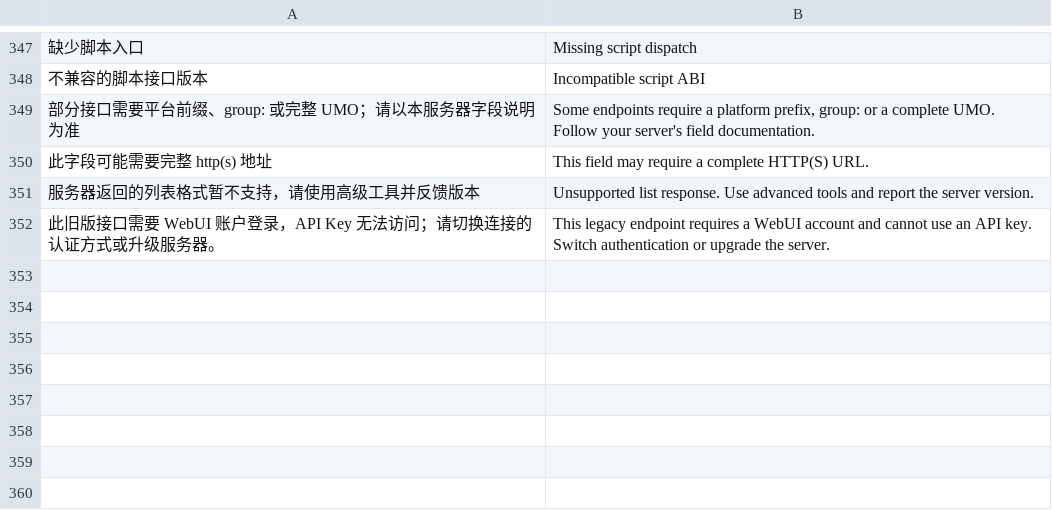
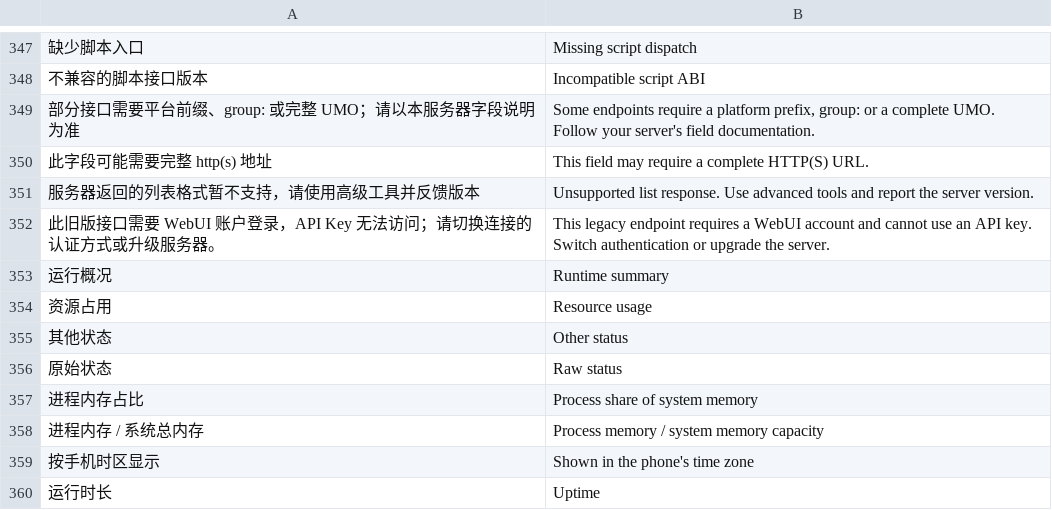
Before and after one commit to z2bguoguo/AstrBotMobileUI, a TSV file: scripts/dev/ui-translations.tsv, drawn as a sheet; only a part is shown, gaps mark what is left out; the diff names each change by its address in the sheet, - before the commit and + after, or states it on an @@ line.

Commit message:
feat: localize legacy settings and format runtime status with native progress

```diff
--- a/scripts/dev/ui-translations.tsv
+++ b/scripts/dev/ui-translations.tsv
+row 353: 运行概况 | Runtime summary
+row 354: 资源占用 | Resource usage
+row 355: 其他状态 | Other status
+row 356: 原始状态 | Raw status
+row 357: 进程内存占比 | Process share of system memory
+row 358: 进程内存 / 系统总内存 | Process memory / system memory capacity
+row 359: 按手机时区显示 | Shown in the phone's time zone
+row 360: 运行时长 | Uptime
```
Also changed, not shown: 17 other files.
